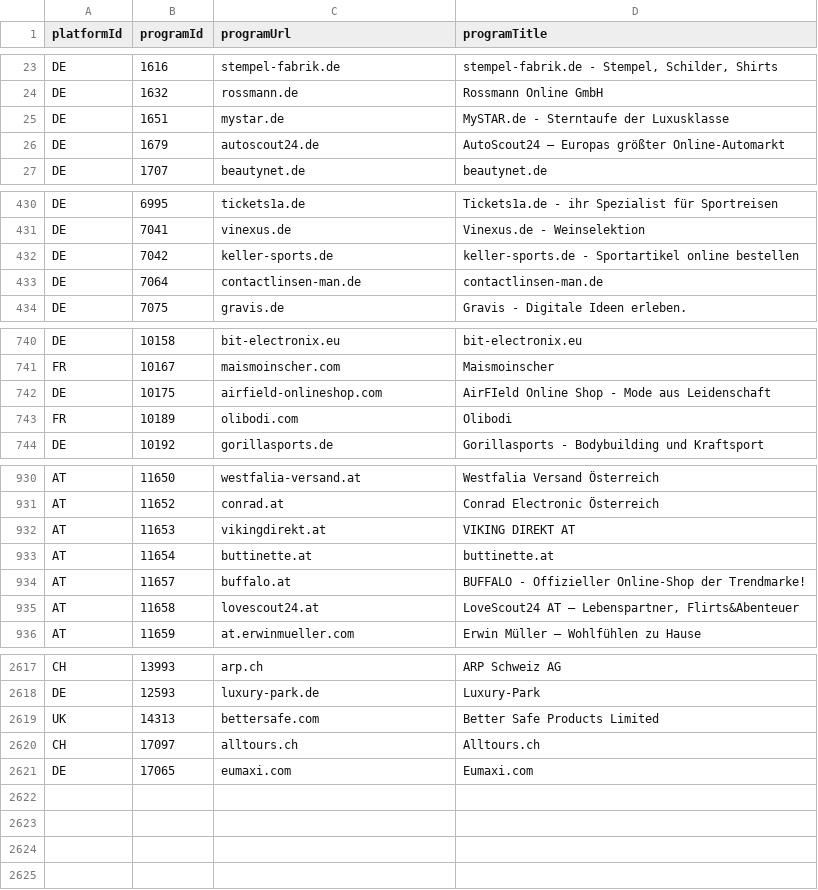
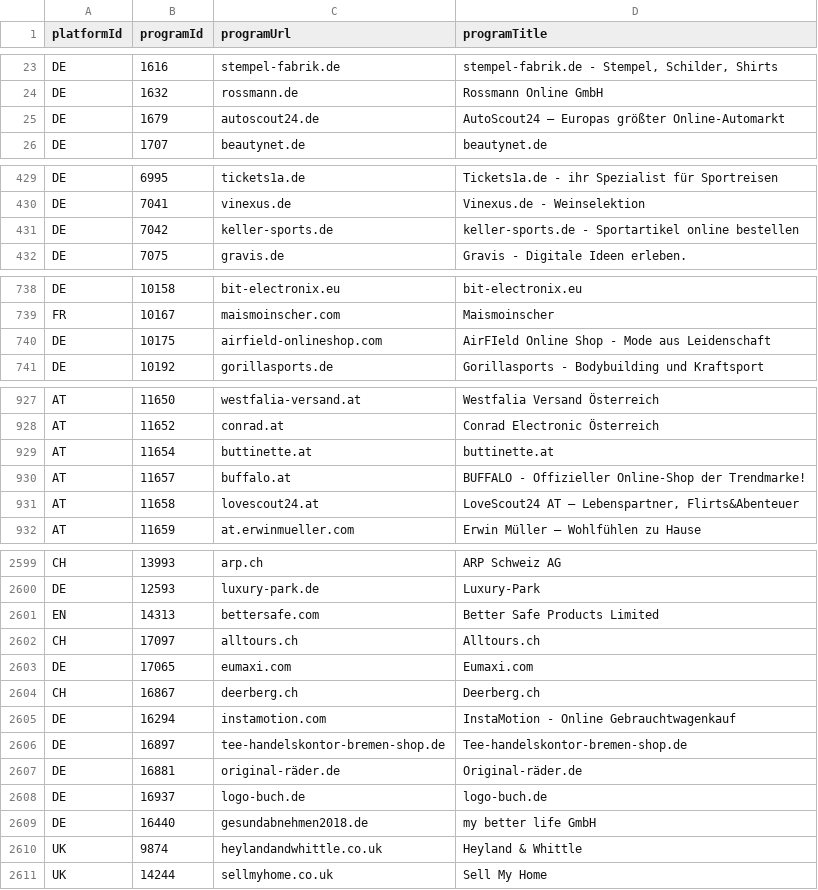
Before and after one commit to affilinet/browser-webextension-publisher, a CSV file: resources/programs.csv, drawn as a sheet; only a part is shown, gaps mark what is left out; the diff covers the shown part only.

Commit message:
update programs CSV
weekly update

```diff
--- a/resources/programs.csv
+++ b/resources/programs.csv
@@ -24,3 +24,2 @@ DE;1616;stempel-fabrik.de;stempel-fabrik.de - Stempel, Schilder, Shirts
 DE;1632;rossmann.de;Rossmann Online GmbH
-DE;1651;mystar.de;MySTAR.de - Sterntaufe der Luxusklasse
 DE;1679;autoscout24.de;AutoScout24 – Europas größter Online-Automarkt
@@ -432,3 +431,2 @@ DE;7041;vinexus.de;Vinexus.de - Weinselektion
 DE;7042;keller-sports.de;keller-sports.de - Sportartikel online bestellen
-DE;7064;contactlinsen-man.de;contactlinsen-man.de
 DE;7075;gravis.de;Gravis - Digitale Ideen erleben.
@@ -742,3 +740,2 @@ FR;10167;maismoinscher.com;Maismoinscher
 DE;10175;airfield-onlineshop.com;AirFIeld Online Shop - Mode aus Leidenschaft
-FR;10189;olibodi.com;Olibodi
 DE;10192;gorillasports.de;Gorillasports - Bodybuilding und Kraftsport
@@ -931,3 +928,2 @@ AT;11650;westfalia-versand.at;Westfalia Versand Österreich
 AT;11652;conrad.at;Conrad Electronic Österreich
-AT;11653;vikingdirekt.at;VIKING DIREKT AT
 AT;11654;buttinette.at;buttinette.at
@@ -2618,4 +2600,12 @@ CH;13993;arp.ch;ARP Schweiz AG
 DE;12593;luxury-park.de;Luxury-Park
-UK;14313;bettersafe.com;Better Safe Products Limited
+EN;14313;bettersafe.com;Better Safe Products Limited
 CH;17097;alltours.ch;Alltours.ch
 DE;17065;eumaxi.com;Eumaxi.com
+CH;16867;deerberg.ch;Deerberg.ch
+DE;16294;instamotion.com;InstaMotion - Online Gebrauchtwagenkauf
+DE;16897;tee-handelskontor-bremen-shop.de;Tee-handelskontor-bremen-shop.de
+DE;16881;original-räder.de;Original-räder.de
+DE;16937;logo-buch.de;logo-buch.de
+DE;16440;gesundabnehmen2018.de;my better life GmbH
+UK;9874;heylandandwhittle.co.uk;Heyland & Whittle
+UK;14244;sellmyhome.co.uk;Sell My Home
```
Also changed, not shown: 14 removed rows elsewhere in this file.
